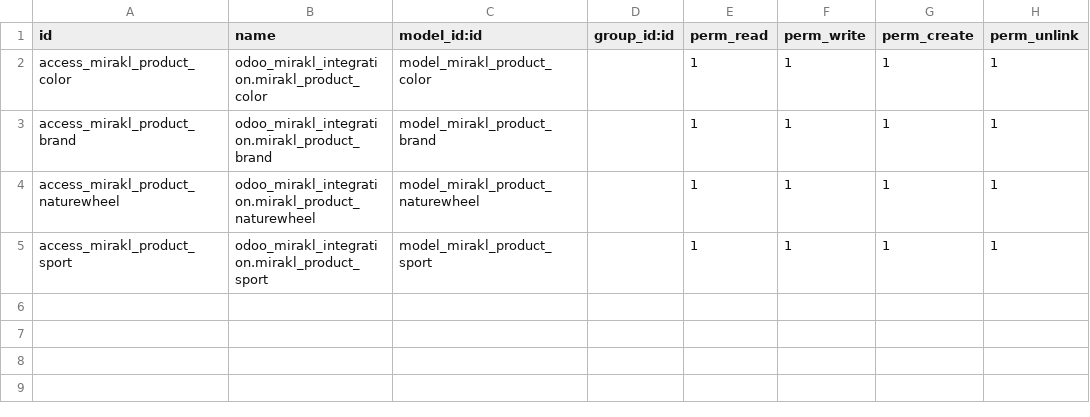
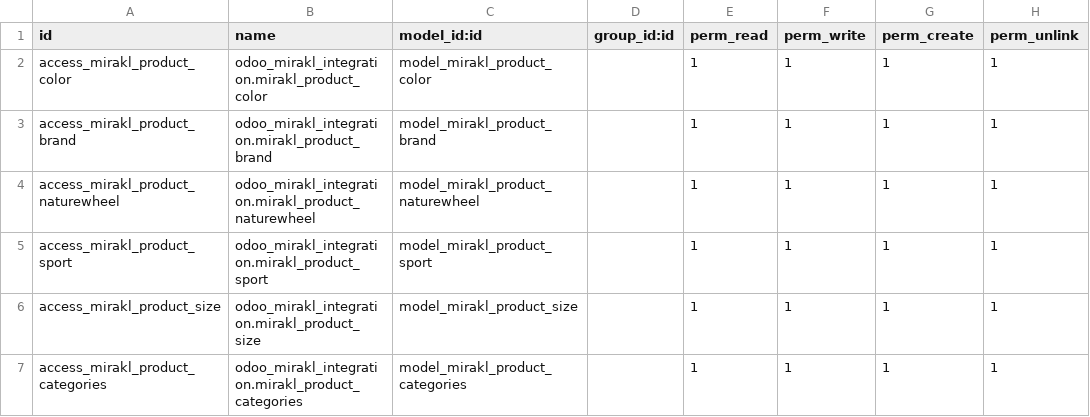
Before and after one commit to Sebou22/Gypi, a CSV file: odoo_mirakl_integration/security/ir.model.access.csv, drawn as a sheet; the diff names each change by its address in the sheet, - before the commit and + after, or states it on an @@ line.

Commit message:
Integration push

```diff
--- a/odoo_mirakl_integration/security/ir.model.access.csv
+++ b/odoo_mirakl_integration/security/ir.model.access.csv
+row 6: access_mirakl_product_size | odoo_mirakl_integration.mirakl_product_size | model_mirakl_product_size |  | 1 | 1 | 1 | 1
+row 7: access_mirakl_product_categories | odoo_mirakl_integration.mirakl_product_categories | model_mirakl_product_categories |  | 1 | 1 | 1 | 1
```
Also changed, not shown: 4 other files.
